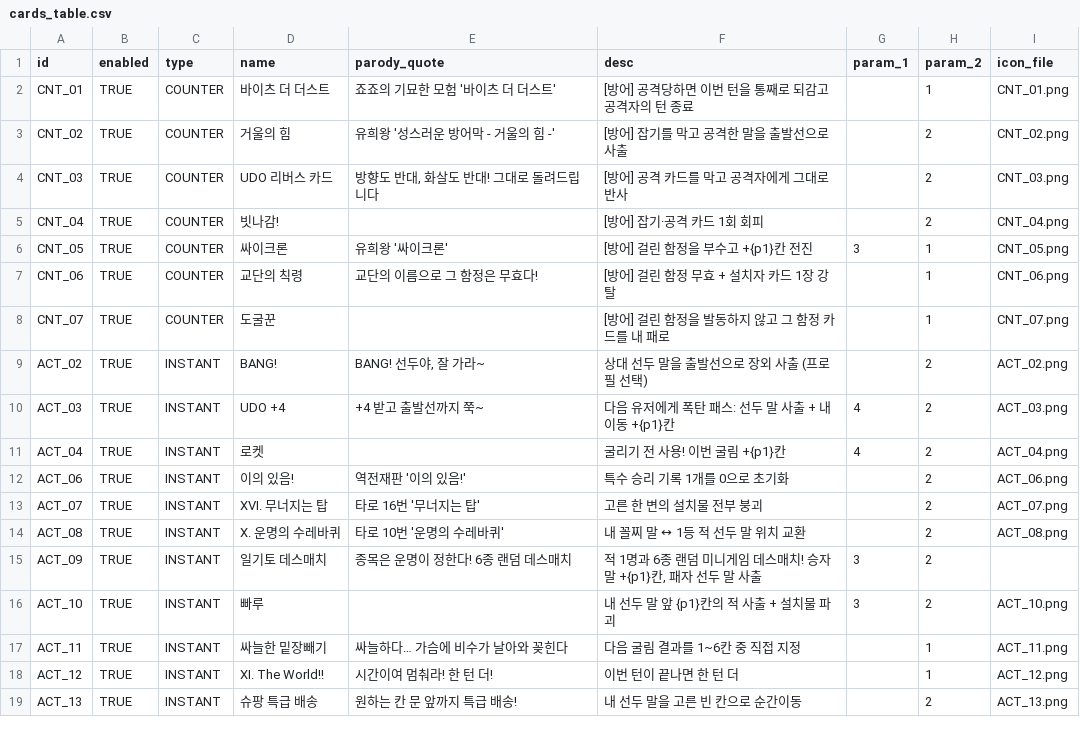
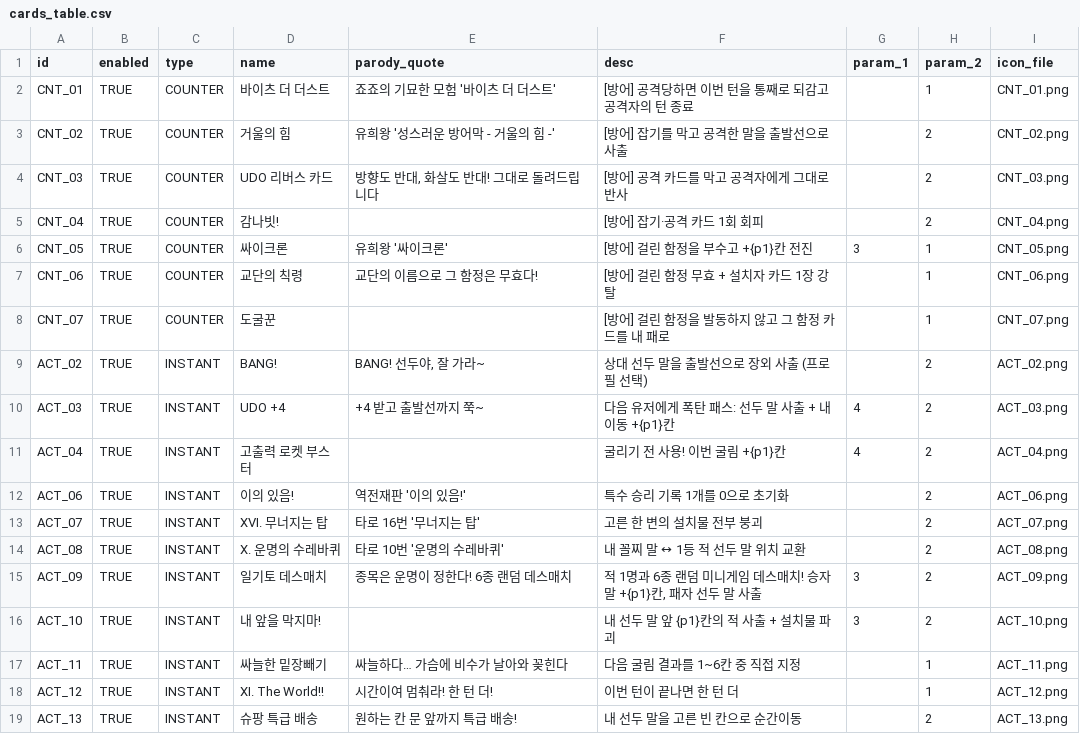
Before and after one commit to mayjohn66-cmd/TRG, a CSV file: content_trickcal/data/cards_table.csv, drawn as a sheet; only a part is shown.

Commit message:
Illustrate duel, tarot, courier and skip cards; update card names

```diff
--- a/content_trickcal/data/cards_table.csv
+++ b/content_trickcal/data/cards_table.csv
@@ -4,3 +4,3 @@ CNT_02,TRUE,COUNTER,거울의 힘,유희왕 '성스러운 방어막 - 거울의
 CNT_03,TRUE,COUNTER,UDO 리버스 카드,"방향도 반대, 화살도 반대! 그대로 돌려드립니다",[방어] 공격 카드를 막고 공격자에게 그대로 반사,,2,CNT_03.png
-CNT_04,TRUE,COUNTER,빗나감!,,[방어] 잡기·공격 카드 1회 회피,,2,CNT_04.png
+CNT_04,TRUE,COUNTER,감나빗!,,[방어] 잡기·공격 카드 1회 회피,,2,CNT_04.png
 CNT_05,TRUE,COUNTER,싸이크론,유희왕 '싸이크론',[방어] 걸린 함정을 부수고 +{p1}칸 전진,3,1,CNT_05.png
@@ -10,3 +10,3 @@ ACT_02,TRUE,INSTANT,BANG!,"BANG! 선두야, 잘 가라~",상대 선두 말을
 ACT_03,TRUE,INSTANT,UDO +4,+4 받고 출발선까지 쭉~,다음 유저에게 폭탄 패스: 선두 말 사출 + 내 이동 +{p1}칸,4,2,ACT_03.png
-ACT_04,TRUE,INSTANT,로켓,,굴리기 전 사용! 이번 굴림 +{p1}칸,4,2,ACT_04.png
+ACT_04,TRUE,INSTANT,고출력 로켓 부스터,,굴리기 전 사용! 이번 굴림 +{p1}칸,4,2,ACT_04.png
 ACT_06,TRUE,INSTANT,이의 있음!,역전재판 '이의 있음!',특수 승리 기록 1개를 0으로 초기화,,2,ACT_06.png
@@ -14,4 +14,4 @@ ACT_07,TRUE,INSTANT,XVI. 무너지는 탑,타로 16번 '무너지는 탑',고른
 ACT_08,TRUE,INSTANT,X. 운명의 수레바퀴,타로 10번 '운명의 수레바퀴',내 꼴찌 말 ↔ 1등 적 선두 말 위치 교환,,2,ACT_08.png
-ACT_09,TRUE,INSTANT,일기토 데스매치,종목은 운명이 정한다! 6종 랜덤 데스매치,"적 1명과 6종 랜덤 미니게임 데스매치! 승자 말 +{p1}칸, 패자 선두 말 사출",3,2,
-ACT_10,TRUE,INSTANT,빠루,,내 선두 말 앞 {p1}칸의 적 사출 + 설치물 파괴,3,2,ACT_10.png
+ACT_09,TRUE,INSTANT,일기토 데스매치,종목은 운명이 정한다! 6종 랜덤 데스매치,"적 1명과 6종 랜덤 미니게임 데스매치! 승자 말 +{p1}칸, 패자 선두 말 사출",3,2,ACT_09.png
+ACT_10,TRUE,INSTANT,내 앞을 막지마!,,내 선두 말 앞 {p1}칸의 적 사출 + 설치물 파괴,3,2,ACT_10.png
 ACT_11,TRUE,INSTANT,싸늘한 밑장빼기,싸늘하다… 가슴에 비수가 날아와 꽂힌다,다음 굴림 결과를 1~6칸 중 직접 지정,,1,ACT_11.png
```
Also changed, not shown: 15 other files.
